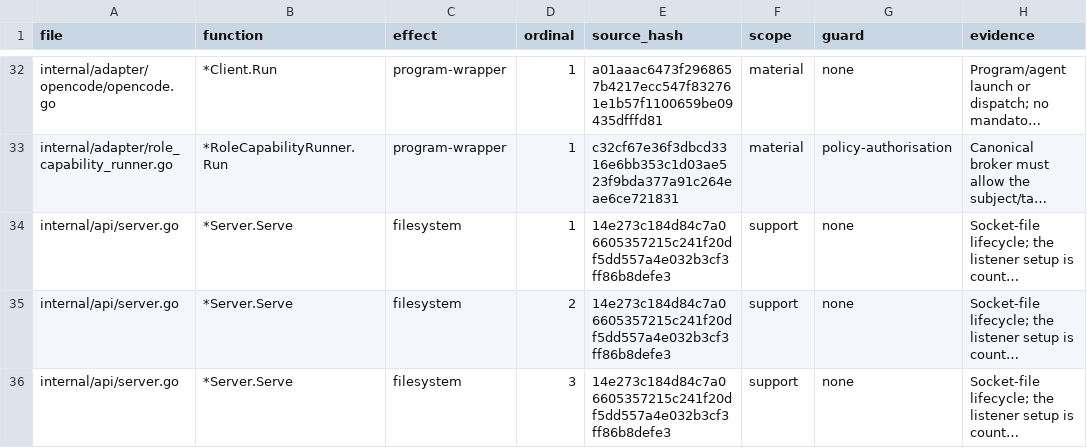
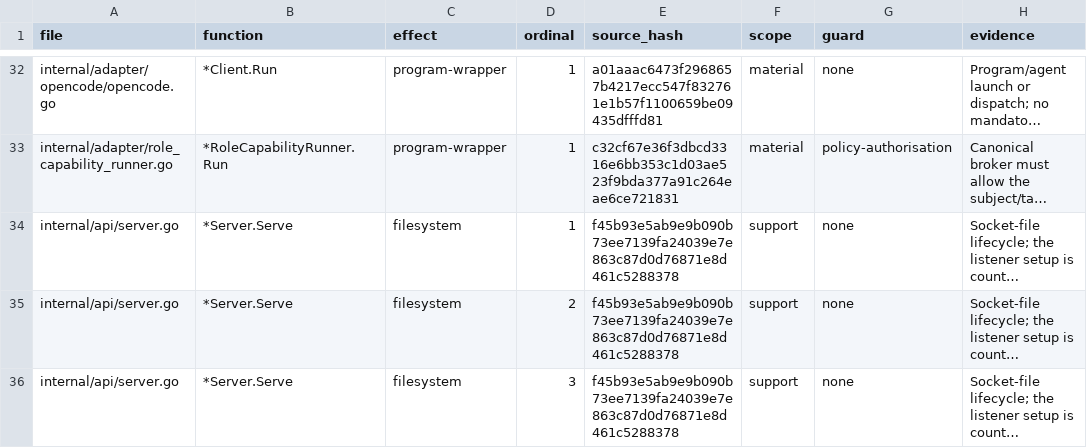
Before and after one commit to Zen1th53/marshal, a CSV file: tools/effect-inventory/sites.csv, drawn as a sheet; only a part is shown, gaps mark what is left out; long unchanged cells end in …; the diff covers the shown part only; the diff names each change by its address in the sheet, - before the commit and + after, or states it on an @@ line.

```diff
--- a/tools/effect-inventory/sites.csv
+++ b/tools/effect-inventory/sites.csv
-E34:E36 (source_hash): 14e273c184d84c7a06605357215c241f20df5dd557a4e032b3cf3ff86b8defe3
+E34:E36 (source_hash): f45b93e5ab9e9b090b73ee7139fa24039e7e863c87d0d76871e8d461c5288378
```
Also changed, not shown: 6 edited cells elsewhere in this file, 9 other files.
